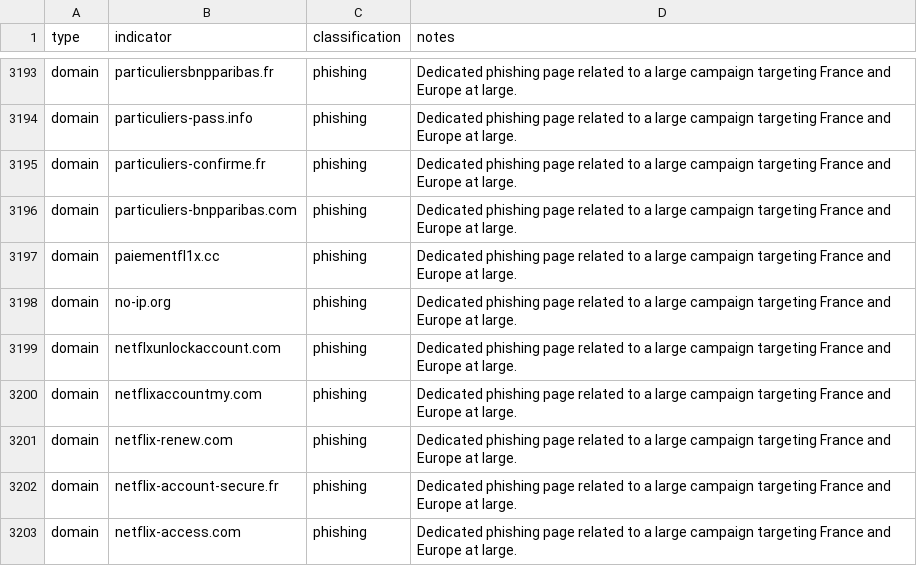
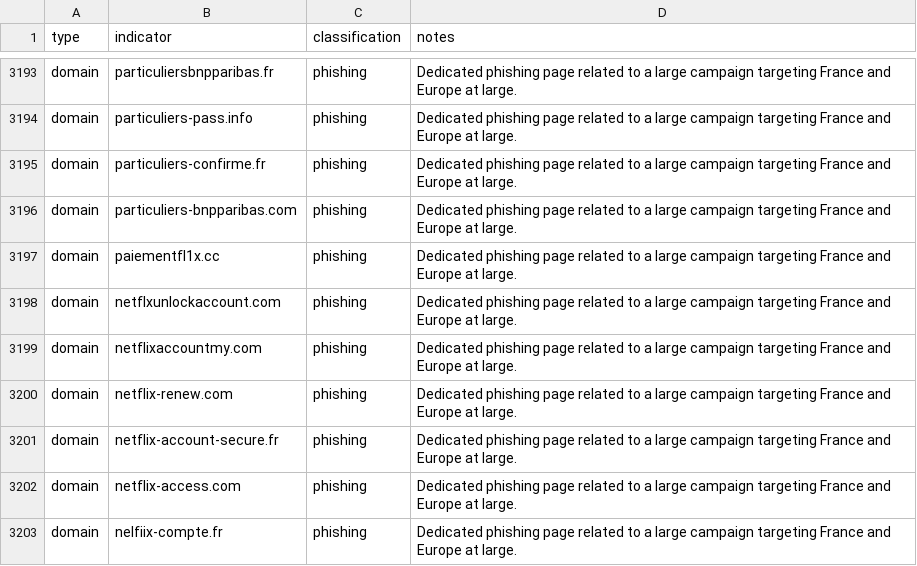
Before and after one commit to infobloxopen/threat-intelligence, a CSV file: cta_indicators/ameli_cta_20221118_iocs.csv, drawn as a sheet; only a part is shown, gaps mark what is left out; the shorter side is filled out with more unchanged rows; the diff names each change by its address in the sheet, - before the commit and + after, or states it on an @@ line.

Commit message:
Update ameli_cta_20221118_iocs.csv
Removed "no-ip[.]org" as it is a well known dynamic dns service.

```diff
--- a/cta_indicators/ameli_cta_20221118_iocs.csv
+++ b/cta_indicators/ameli_cta_20221118_iocs.csv
-row 3198: domain | no-ip.org | phishing | Dedicated phishing page related to a large campaign targeting France and Europe at large.
```
